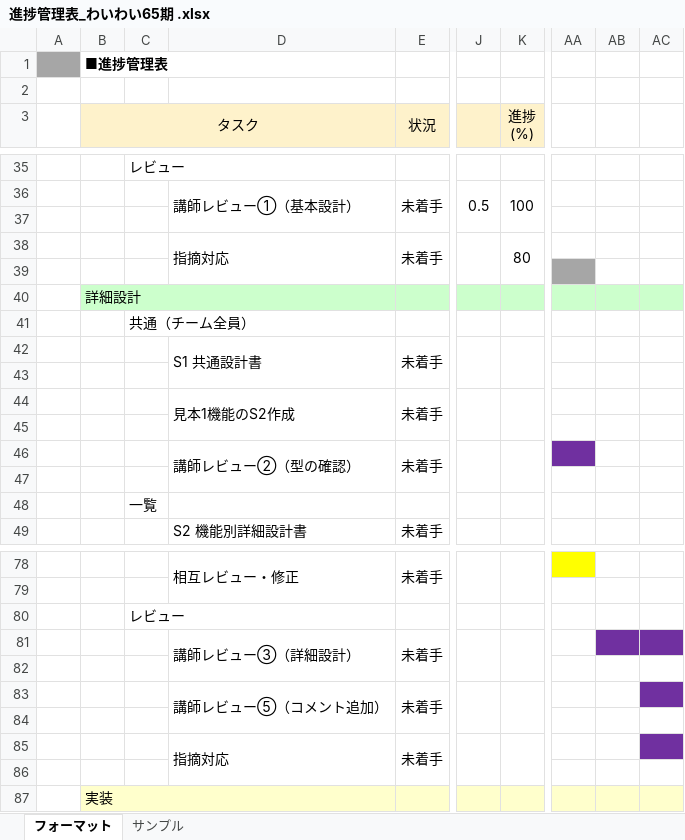
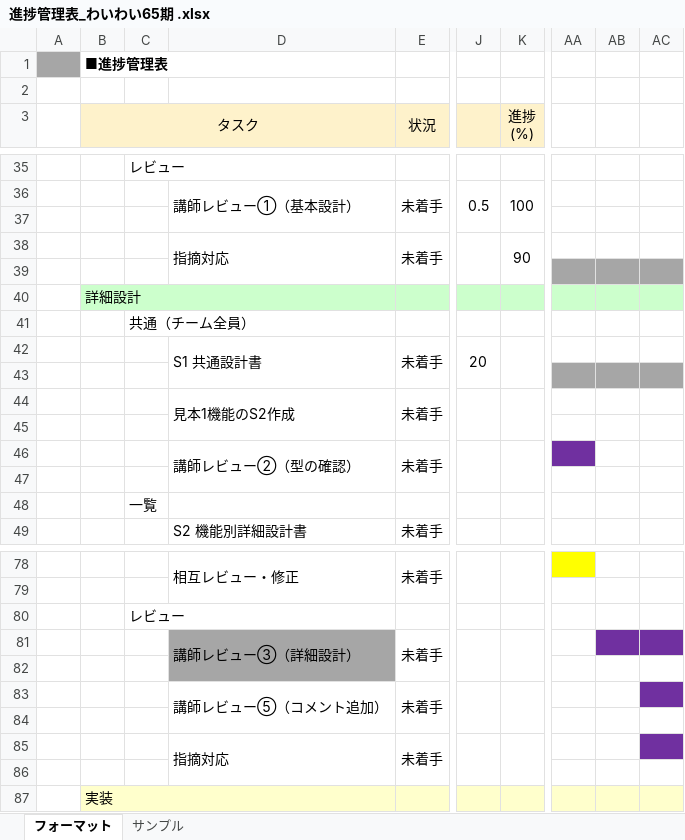
Before and after one commit to wakisakayuki/project_ex, an Excel workbook: 進捗管理表_わいわい65期 .xlsx, sheet フォーマット, drawn as a sheet; only a part is shown, gaps mark what is left out; values as stored, in another font and other column widths than the file's, no borders; the diff names each change by its address in the sheet, - before the commit and + after, or states it on an @@ line.

Commit message:
進捗ファイル更新

```diff
--- a/進捗管理表_わいわい65期 .xlsx (sheet フォーマット)
+++ b/進捗管理表_わいわい65期 .xlsx (sheet フォーマット)
-K38 (進捗 (%)): 80
+K38 (進捗 (%)): 90
-AB39:AC39 fill: none
+AB39:AC39 fill: #A6A6A6
-J42: (empty)
+J42: 20
-AA43:AC43 fill: none
+AA43:AC43 fill: #A6A6A6
-D81:D82 fill: none
+D81:D82 fill: #A6A6A6
```
